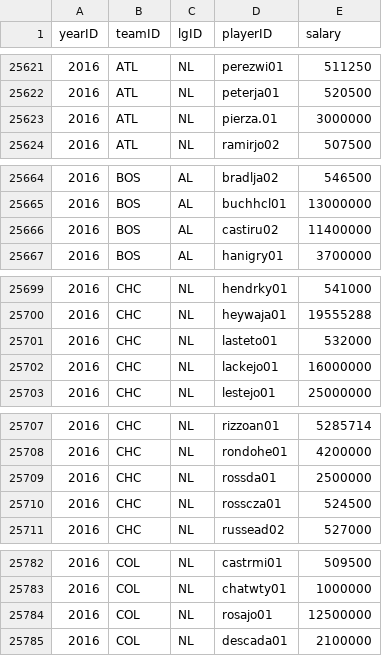
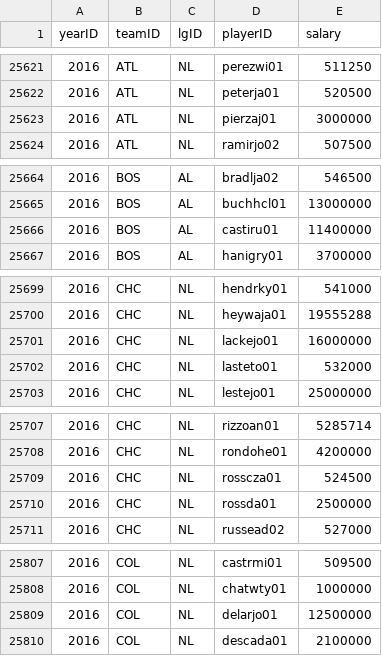
Before and after one commit to chadwickbureau/baseballdatabank, a CSV file: core/Salaries.csv, drawn as a sheet; only a part is shown, gaps mark what is left out; the diff covers the shown part only.

Commit message:
Fixed bad IDs in salaries.csv
Original submission used bbrefIDs rather than bbdbIDs.  Replaced all 2016 salary records.

```diff
--- a/core/Salaries.csv
+++ b/core/Salaries.csv
@@ -25622,3 +25622,3 @@ yearID,teamID,lgID,playerID,salary
 2016,ATL,NL,peterja01,520500
-2016,ATL,NL,pierza.01,3000000
+2016,ATL,NL,pierzaj01,3000000
 2016,ATL,NL,ramirjo02,507500
@@ -25665,3 +25665,3 @@ yearID,teamID,lgID,playerID,salary
 2016,BOS,AL,buchhcl01,13000000
-2016,BOS,AL,castiru02,11400000
+2016,BOS,AL,castiru01,11400000
 2016,BOS,AL,hanigry01,3700000
@@ -25700,4 +25700,4 @@ yearID,teamID,lgID,playerID,salary
 2016,CHC,NL,heywaja01,19555288
+2016,CHC,NL,lackejo01,16000000
 2016,CHC,NL,lasteto01,532000
-2016,CHC,NL,lackejo01,16000000
 2016,CHC,NL,lestejo01,25000000
@@ -25708,4 +25708,4 @@ yearID,teamID,lgID,playerID,salary
 2016,CHC,NL,rondohe01,4200000
+2016,CHC,NL,rosscza01,524500
 2016,CHC,NL,rossda01,2500000
-2016,CHC,NL,rosscza01,524500
 2016,CHC,NL,russead02,527000
@@ -25783,3 +25808,3 @@ yearID,teamID,lgID,playerID,salary
 2016,COL,NL,chatwty01,1000000
-2016,COL,NL,rosajo01,12500000
+2016,COL,NL,delarjo01,12500000
 2016,COL,NL,descada01,2100000
```
Also changed, not shown: 27 moved rows and 5 edited cells elsewhere in this file.
